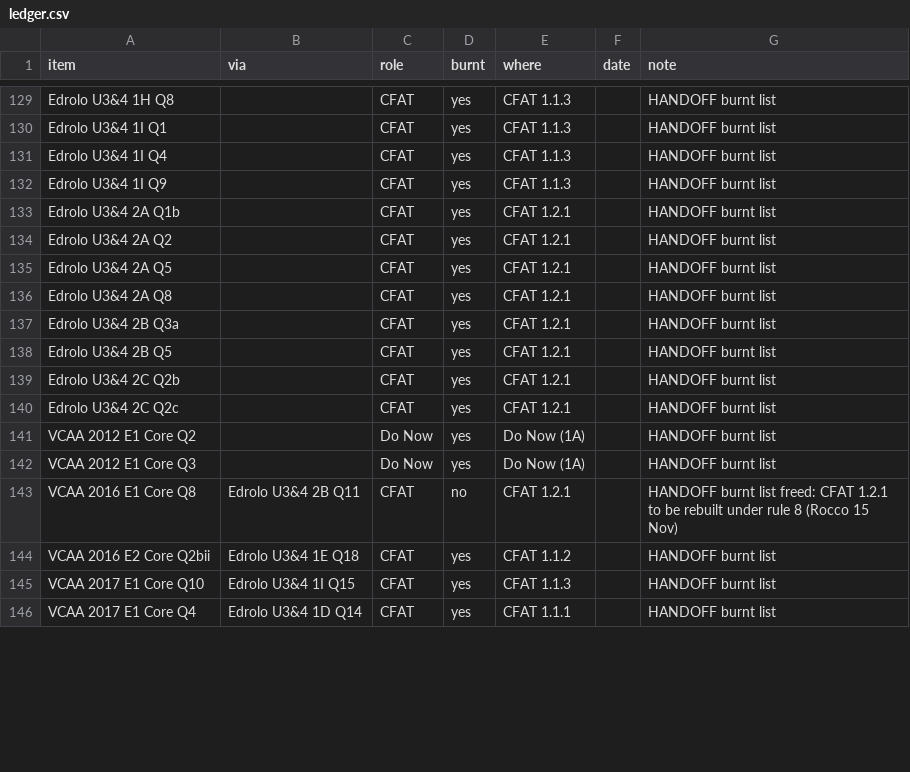
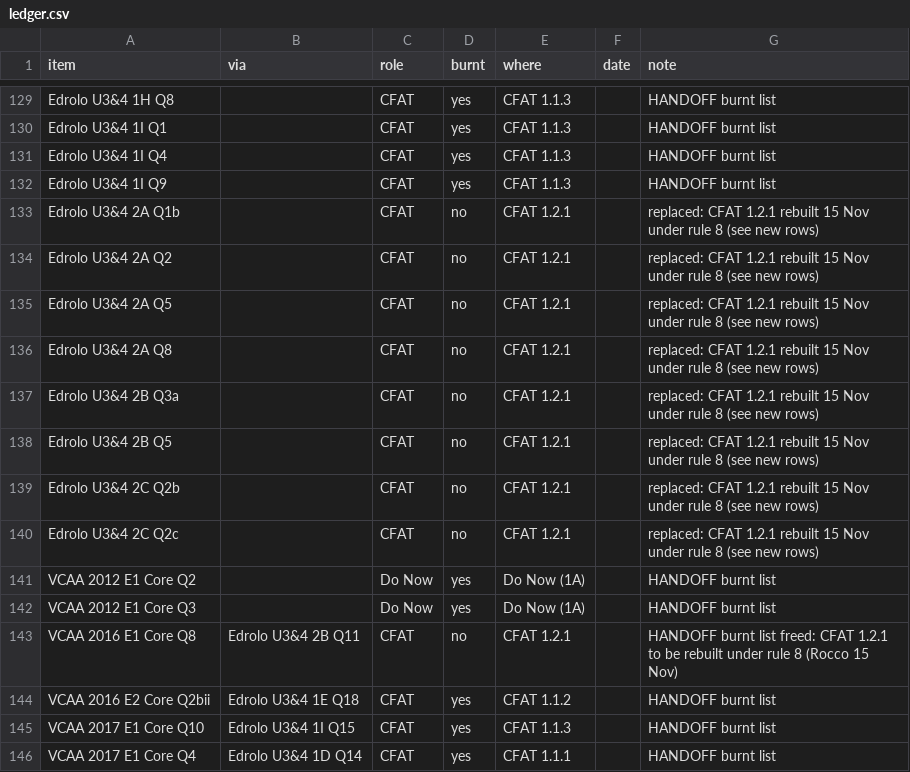
Before and after one commit to roccatalano/12MAG, a CSV file: tools/ledger.csv, drawn as a sheet; only a part is shown, gaps mark what is left out; the diff covers the shown part only.

```diff
--- a/tools/ledger.csv
+++ b/tools/ledger.csv
@@ -132,10 +132,10 @@ Edrolo U3&4 1I Q4,,CFAT,yes,CFAT 1.1.3,,HANDOFF burnt list
 Edrolo U3&4 1I Q9,,CFAT,yes,CFAT 1.1.3,,HANDOFF burnt list
-Edrolo U3&4 2A Q1b,,CFAT,yes,CFAT 1.2.1,,HANDOFF burnt list
-Edrolo U3&4 2A Q2,,CFAT,yes,CFAT 1.2.1,,HANDOFF burnt list
-Edrolo U3&4 2A Q5,,CFAT,yes,CFAT 1.2.1,,HANDOFF burnt list
-Edrolo U3&4 2A Q8,,CFAT,yes,CFAT 1.2.1,,HANDOFF burnt list
-Edrolo U3&4 2B Q3a,,CFAT,yes,CFAT 1.2.1,,HANDOFF burnt list
-Edrolo U3&4 2B Q5,,CFAT,yes,CFAT 1.2.1,,HANDOFF burnt list
-Edrolo U3&4 2C Q2b,,CFAT,yes,CFAT 1.2.1,,HANDOFF burnt list
-Edrolo U3&4 2C Q2c,,CFAT,yes,CFAT 1.2.1,,HANDOFF burnt list
+Edrolo U3&4 2A Q1b,,CFAT,no,CFAT 1.2.1,,replaced: CFAT 1.2.1 rebuilt 15 Nov under rule 8 (see new rows)
+Edrolo U3&4 2A Q2,,CFAT,no,CFAT 1.2.1,,replaced: CFAT 1.2.1 rebuilt 15 Nov under rule 8 (see new rows)
+Edrolo U3&4 2A Q5,,CFAT,no,CFAT 1.2.1,,replaced: CFAT 1.2.1 rebuilt 15 Nov under rule 8 (see new rows)
+Edrolo U3&4 2A Q8,,CFAT,no,CFAT 1.2.1,,replaced: CFAT 1.2.1 rebuilt 15 Nov under rule 8 (see new rows)
+Edrolo U3&4 2B Q3a,,CFAT,no,CFAT 1.2.1,,replaced: CFAT 1.2.1 rebuilt 15 Nov under rule 8 (see new rows)
+Edrolo U3&4 2B Q5,,CFAT,no,CFAT 1.2.1,,replaced: CFAT 1.2.1 rebuilt 15 Nov under rule 8 (see new rows)
+Edrolo U3&4 2C Q2b,,CFAT,no,CFAT 1.2.1,,replaced: CFAT 1.2.1 rebuilt 15 Nov under rule 8 (see new rows)
+Edrolo U3&4 2C Q2c,,CFAT,no,CFAT 1.2.1,,replaced: CFAT 1.2.1 rebuilt 15 Nov under rule 8 (see new rows)
 VCAA 2012 E1 Core Q2,,Do Now,yes,Do Now (1A),,HANDOFF burnt list
```
Also changed, not shown: 17 added rows and 2 edited cells elsewhere in this file, tools/ledger_manual.csv, 27 other files.
